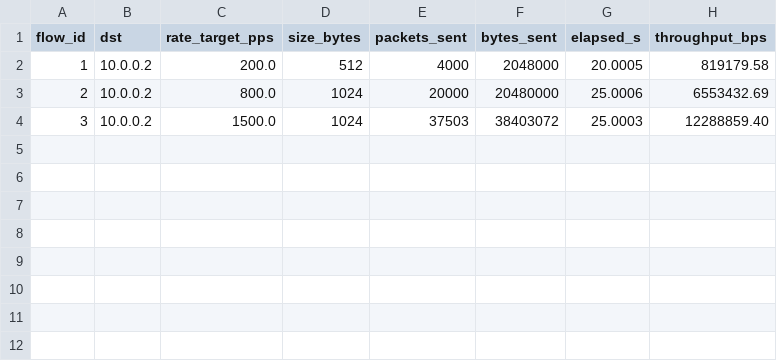
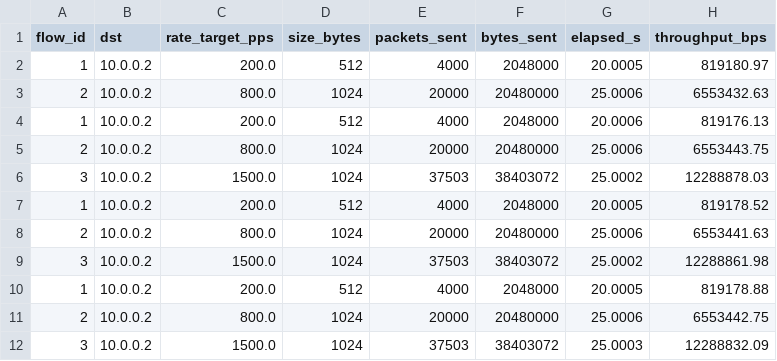
Before and after one commit to hriday1767-lgtm/bandwidth-meter-sdn, a CSV file: results/sender_stats.csv, drawn as a sheet.

```diff
--- a/results/sender_stats.csv
+++ b/results/sender_stats.csv
@@ -1,4 +1,12 @@
 flow_id,dst,rate_target_pps,size_bytes,packets_sent,bytes_sent,elapsed_s,throughput_bps
-1,10.0.0.2,200.0,512,4000,2048000,20.0005,819179.58
-2,10.0.0.2,800.0,1024,20000,20480000,25.0006,6553432.69
-3,10.0.0.2,1500.0,1024,37503,38403072,25.0003,12288859.40
+1,10.0.0.2,200.0,512,4000,2048000,20.0005,819180.97
+2,10.0.0.2,800.0,1024,20000,20480000,25.0006,6553432.63
+1,10.0.0.2,200.0,512,4000,2048000,20.0006,819176.13
+2,10.0.0.2,800.0,1024,20000,20480000,25.0006,6553443.75
+3,10.0.0.2,1500.0,1024,37503,38403072,25.0002,12288878.03
+1,10.0.0.2,200.0,512,4000,2048000,20.0005,819178.52
+2,10.0.0.2,800.0,1024,20000,20480000,25.0006,6553441.63
+3,10.0.0.2,1500.0,1024,37503,38403072,25.0002,12288861.98
+1,10.0.0.2,200.0,512,4000,2048000,20.0005,819178.88
+2,10.0.0.2,800.0,1024,20000,20480000,25.0006,6553442.75
+3,10.0.0.2,1500.0,1024,37503,38403072,25.0003,12288832.09
```
Also changed, not shown: results/comparison_flow2.csv, results/comparison_flow3.csv, 19 other files.
